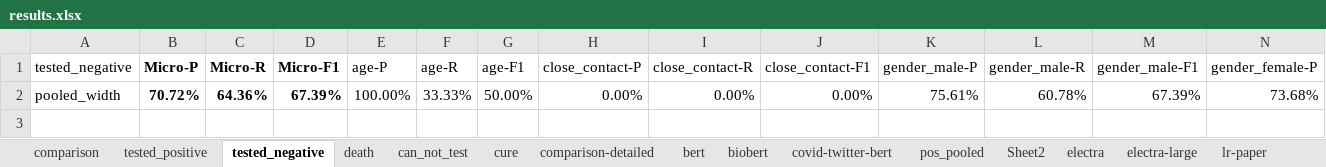
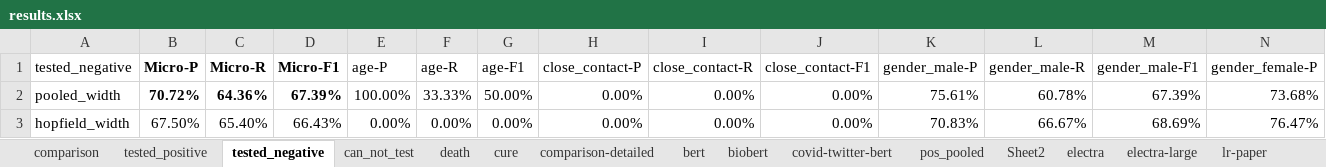
Before and after one commit to Supermaxman/extract_COVID19_events_from_Twitter, an Excel workbook: results/results.xlsx, sheet tested_negative, drawn as a sheet; only a part is shown; values as stored, in another font and other column widths than the file's, no borders; rows hold the shown columns only; the diff names each change by its address in the sheet, - before the commit and + after, or states it on an @@ line.

```diff
--- a/results/results.xlsx (sheet tested_negative)
+++ b/results/results.xlsx (sheet tested_negative)
@@ sheet tab order changed: comparison | tested_positive | tested_negative | can_not_test | death | cure | comparison-detailed | bert | biobert | covid-twitter-bert | pos_pooled | Sheet2 | electra | electra-large | lr-paper @@
+row 3: hopfield_width | 67.50% | 65.40% | 66.43% | 0.00% | 0.00% | 0.00% | 0.00% | 0.00% | 0.00% | 70.83% | 66.67% | 68.69% | 76.47%
```
Also changed, not shown: sheet tested_positive, sheet death, sheet can_not_test.
